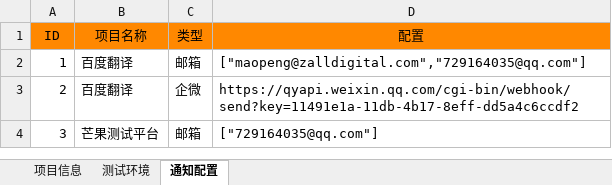
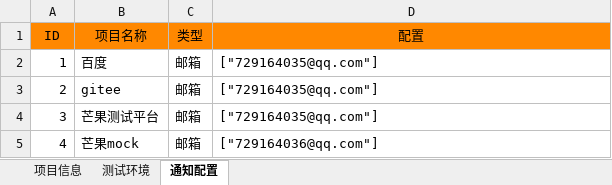
Before and after one commit to maopengg/MangoPytest, an Excel workbook: sources/excel/项目基础信息.xlsx, sheet 通知配置, drawn as a sheet; values as stored, in another font and other column widths than the file's, no borders; the diff names each change by its address in the sheet, - before the commit and + after, or states it on an @@ line.

```diff
--- a/sources/excel/项目基础信息.xlsx (sheet 通知配置)
+++ b/sources/excel/项目基础信息.xlsx (sheet 通知配置)
-B2 (项目名称): 百度翻译
+B2 (项目名称): 百度
-D2 (配置): ["maopeng@zalldigital.com","729164035@qq.com"]
+D2 (配置): ["729164035@qq.com"]
-B3 (项目名称): 百度翻译
+B3 (项目名称): gitee
-C3 (类型): 企微
+C3 (类型): 邮箱
-D3 (配置): https://qyapi.weixin.qq.com/cgi-bin/webhook/send?key=11491e1a-11db-4b17-8eff-dd5a4c6ccdf2
+D3 (配置): ["729164035@qq.com"]
+row 5: 4 | 芒果mock | 邮箱 | ["729164036@qq.com"]
```
Also changed, not shown: sheet 测试环境, sheet 项目信息, sources/excel/API测试用例.xlsx, sources/excel/UI测试用例.xlsx, 13 other files.
